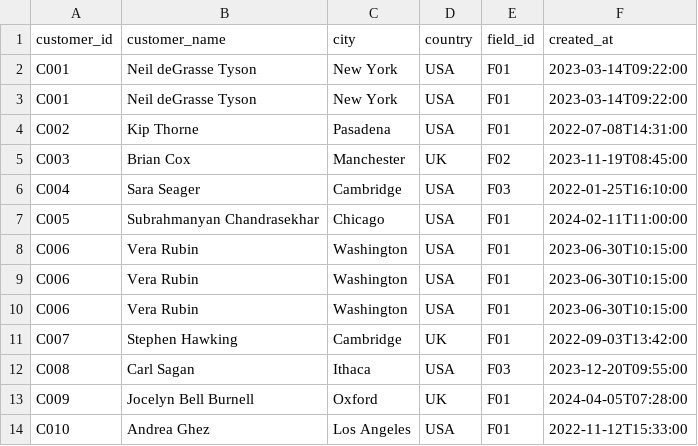
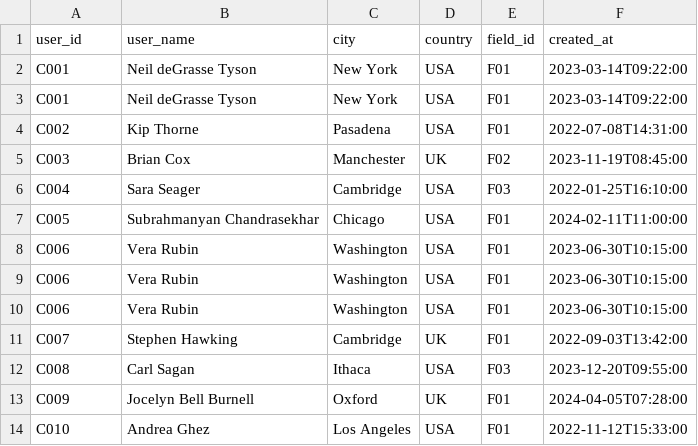
Before and after one commit to deeppatel710/MiniWarehouseWorkshop, a CSV file: data/users.csv (was data/customers.csv), drawn as a sheet.

Commit message:
incremental changes

```diff
--- a/data/customers.csv
+++ b/data/users.csv
@@ -1,2 +1,2 @@
-customer_id,customer_name,city,country,field_id,created_at
+user_id,user_name,city,country,field_id,created_at
 C001,Neil deGrasse Tyson,New York,USA,F01,2023-03-14T09:22:00
```
